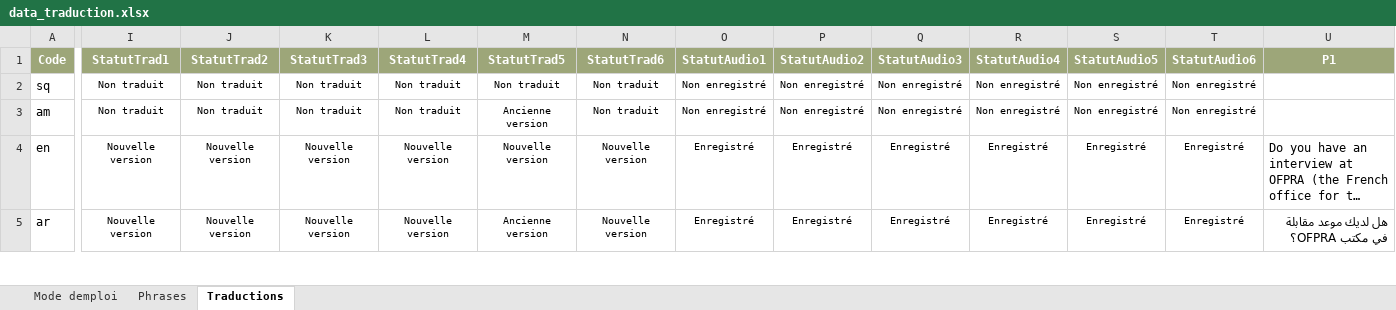
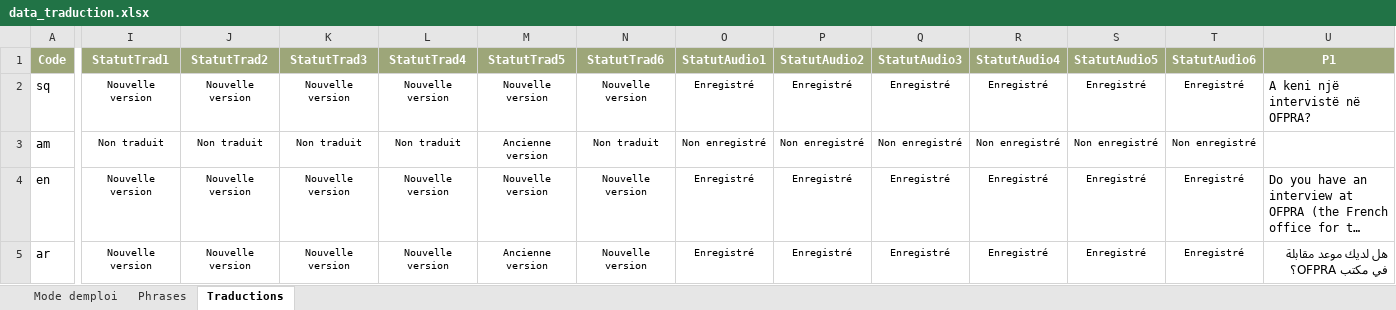
Before and after one commit to oasis-crf/oasis-crf.github.io, an Excel workbook: data_traduction.xlsx, sheet Traductions, drawn as a sheet; only a part is shown, gaps mark what is left out; long unchanged cells end in …; values as stored, in another font and other column widths than the file's, no borders; conditional formats and table styles not drawn; the diff covers the shown part only; the diff names each change by its address in the sheet, - before the commit and + after, or states it on an @@ line.

```diff
--- a/data_traduction.xlsx (sheet Traductions)
+++ b/data_traduction.xlsx (sheet Traductions)
-I2 (StatutTrad1): Non traduit
+I2 (StatutTrad1): Nouvelle version
-J2 (StatutTrad2): Non traduit
+J2 (StatutTrad2): Nouvelle version
-K2 (StatutTrad3): Non traduit
+K2 (StatutTrad3): Nouvelle version
-L2 (StatutTrad4): Non traduit
+L2 (StatutTrad4): Nouvelle version
-M2 (StatutTrad5): Non traduit
+M2 (StatutTrad5): Nouvelle version
-N2 (StatutTrad6): Non traduit
+N2 (StatutTrad6): Nouvelle version
-O2 (StatutAudio1): Non enregistré
+O2 (StatutAudio1): Enregistré
-P2 (StatutAudio2): Non enregistré
+P2 (StatutAudio2): Enregistré
-Q2 (StatutAudio3): Non enregistré
+Q2 (StatutAudio3): Enregistré
-R2 (StatutAudio4): Non enregistré
+R2 (StatutAudio4): Enregistré
-S2 (StatutAudio5): Non enregistré
+S2 (StatutAudio5): Enregistré
-T2 (StatutAudio6): Non enregistré
+T2 (StatutAudio6): Enregistré
-U2 (P1): (empty)
+U2 (P1): A keni një intervistë në OFPRA?
```
Also changed, not shown: 1 added row and 67 edited cells elsewhere in this sheet.
